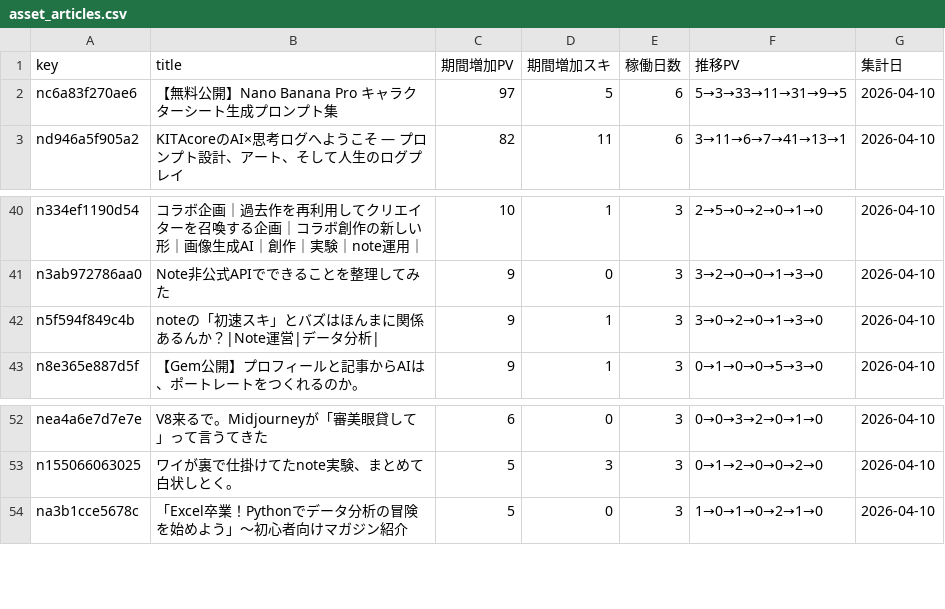
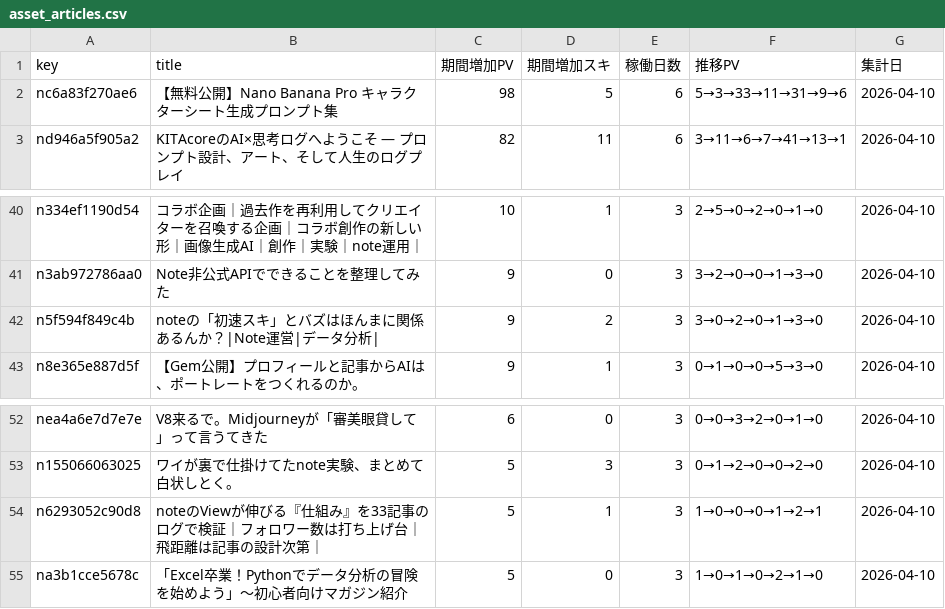
Before and after one commit to Goo-dev0505/note-stats-public, a CSV file: data/asset_articles.csv, drawn as a sheet; only a part is shown, gaps mark what is left out.

```diff
--- a/data/asset_articles.csv
+++ b/data/asset_articles.csv
@@ -1,3 +1,3 @@
 key,title,期間増加PV,期間増加スキ,稼働日数,推移PV,集計日
-nc6a83f270ae6,【無料公開】Nano Banana Pro キャラクターシート生成プロンプト集,97,5,6,5→3→33→11→31→9→5,2026-04-10
+nc6a83f270ae6,【無料公開】Nano Banana Pro キャラクターシート生成プロンプト集,98,5,6,5→3→33→11→31→9→6,2026-04-10
 nd946a5f905a2,KITAcoreのAI×思考ログへようこそ — プロンプト設計、アート、そして人生のログプレイ,82,11,6,3→11→6→7→41→13→1,2026-04-10
@@ -41,3 +41,3 @@ n334ef1190d54,コラボ企画｜過去作を再利用してクリエイターを
 n3ab972786aa0,Note非公式APIでできることを整理してみた,9,0,3,3→2→0→0→1→3→0,2026-04-10
-n5f594f849c4b,noteの「初速スキ」とバズはほんまに関係あるんか？|Note運営|データ分析|,9,1,3,3→0→2→0→1→3→0,2026-04-10
+n5f594f849c4b,noteの「初速スキ」とバズはほんまに関係あるんか？|Note運営|データ分析|,9,2,3,3→0→2→0→1→3→0,2026-04-10
 n8e365e887d5f,【Gem公開】プロフィールと記事からAIは、ポートレートをつくれるのか。,9,1,3,0→1→0→0→5→3→0,2026-04-10
@@ -53,2 +53,3 @@ nea4a6e7d7e7e,V8来るで。Midjourneyが「審美眼貸して」って言うて
 n155066063025,ワイが裏で仕掛けてたnote実験、まとめて白状しとく。,5,3,3,0→1→2→0→0→2→0,2026-04-10
+n6293052c90d8,noteのViewが伸びる『仕組み』を33記事のログで検証｜フォロワー数は打ち上げ台｜飛距離は記事の設計次第｜,5,1,3,1→0→0→0→1→2→1,2026-04-10
 na3b1cce5678c,「Excel卒業！Pythonでデータ分析の冒険を始めよう」〜初心者向けマガジン紹介,5,0,3,1→0→1→0→2→1→0,2026-04-10
```
Also changed, not shown: data/article_trend.csv, data/asset_score_v1.csv, 6 other files.
